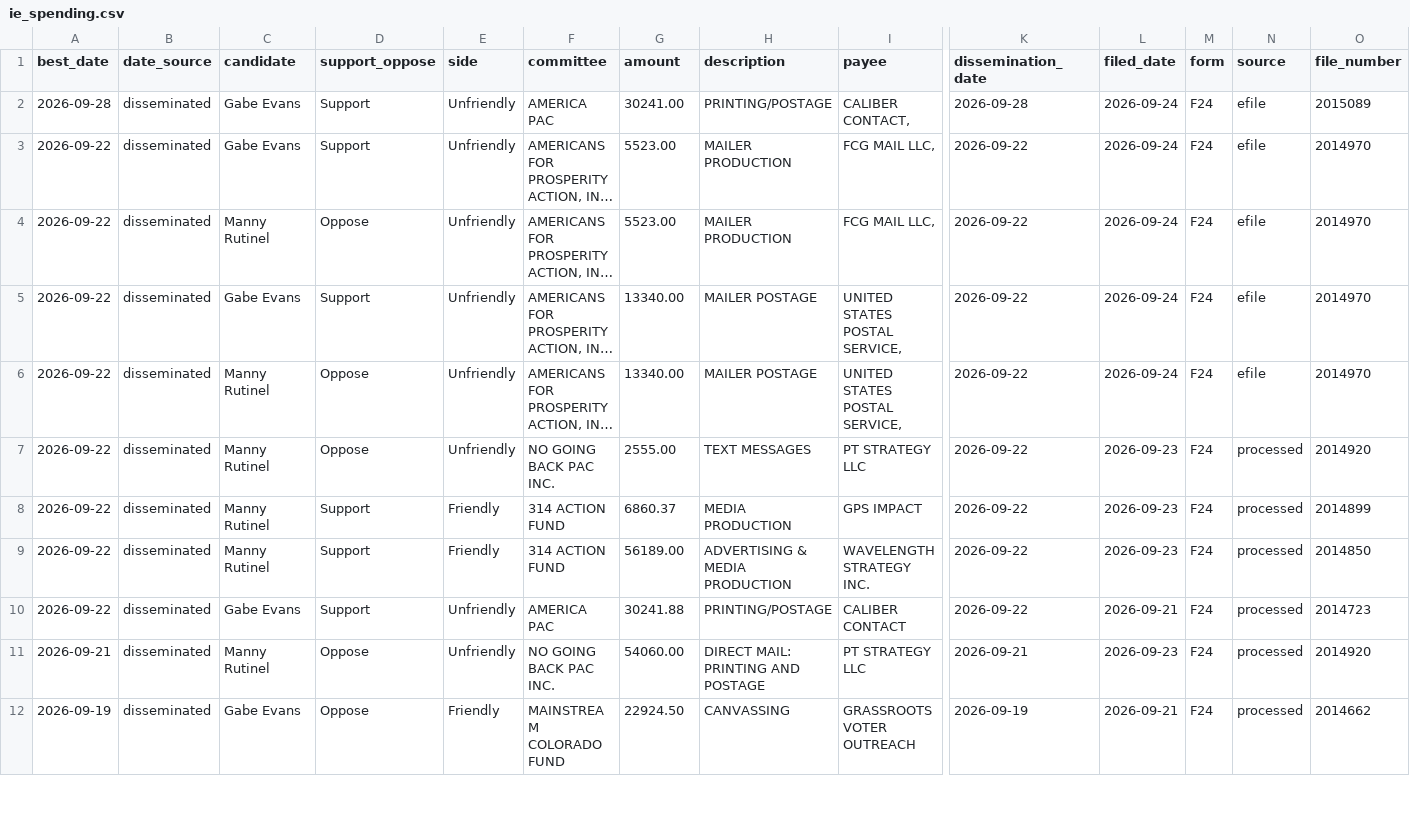
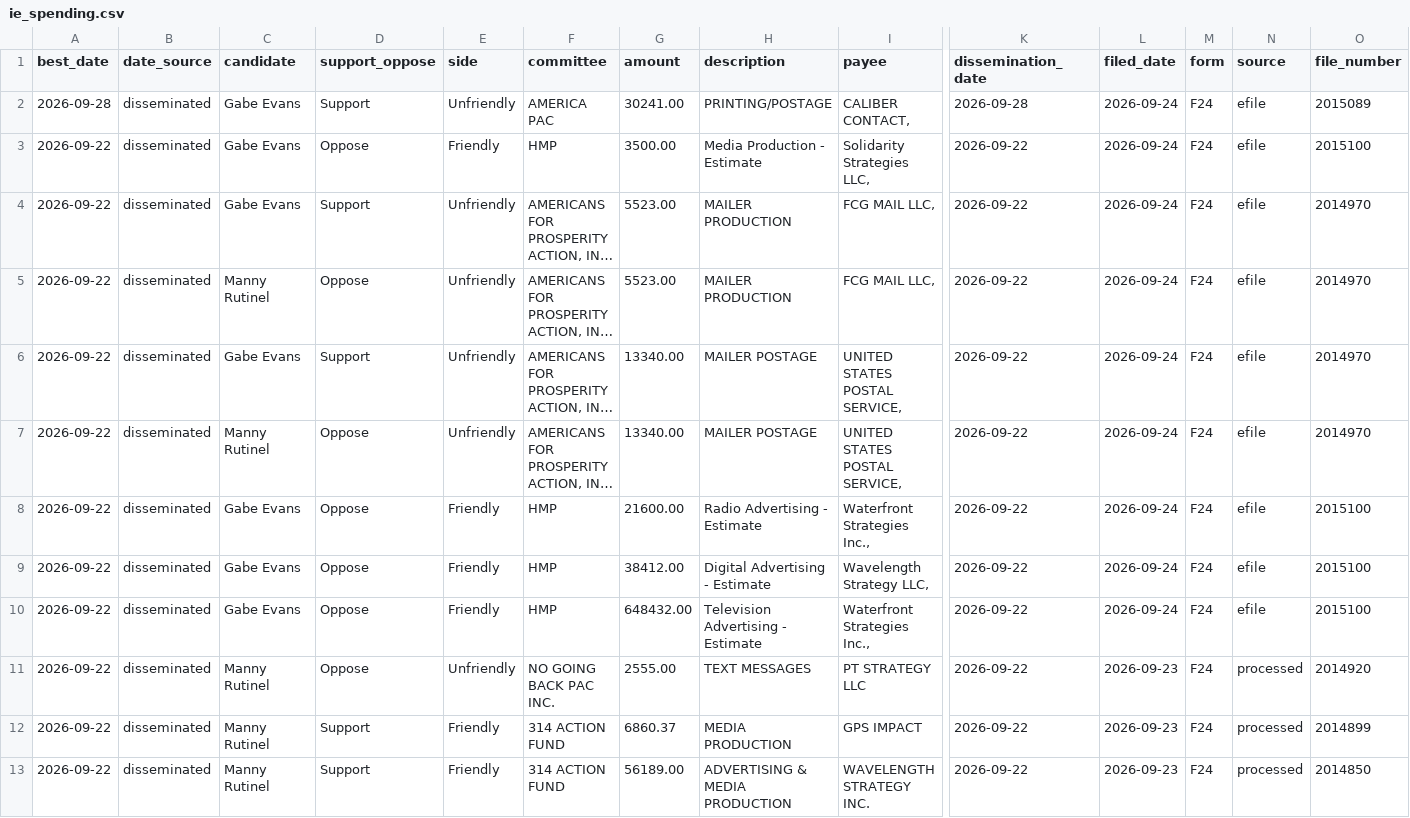
Before and after one commit to elliotgross-aidems/co8-ie-tracker, a CSV file: data/ie_spending.csv, drawn as a sheet; only a part is shown, gaps mark what is left out; the shorter side is filled out with more unchanged rows; long unchanged cells end in …; rows hold the shown columns only; the diff names each change by its address in the sheet, - before the commit and + after, or states it on an @@ line.

```diff
--- a/data/ie_spending.csv
+++ b/data/ie_spending.csv
+row 3: 2026-09-22 | disseminated | Gabe Evans | Oppose | Friendly | HMP | 3500.00 | Media Production - Estimate | Solidarity Strategies LLC, | 2026-09-22 | 2026-09-24 | F24 | efile | 2015100
+row 8: 2026-09-22 | disseminated | Gabe Evans | Oppose | Friendly | HMP | 21600.00 | Radio Advertising - Estimate | Waterfront Strategies Inc., | 2026-09-22 | 2026-09-24 | F24 | efile | 2015100
+row 9: 2026-09-22 | disseminated | Gabe Evans | Oppose | Friendly | HMP | 38412.00 | Digital Advertising - Estimate | Wavelength Strategy LLC, | 2026-09-22 | 2026-09-24 | F24 | efile | 2015100
+row 10: 2026-09-22 | disseminated | Gabe Evans | Oppose | Friendly | HMP | 648432.00 | Television Advertising - Estimate | Waterfront Strategies Inc., | 2026-09-22 | 2026-09-24 | F24 | efile | 2015100
```
Also changed, not shown: 2 other files.
